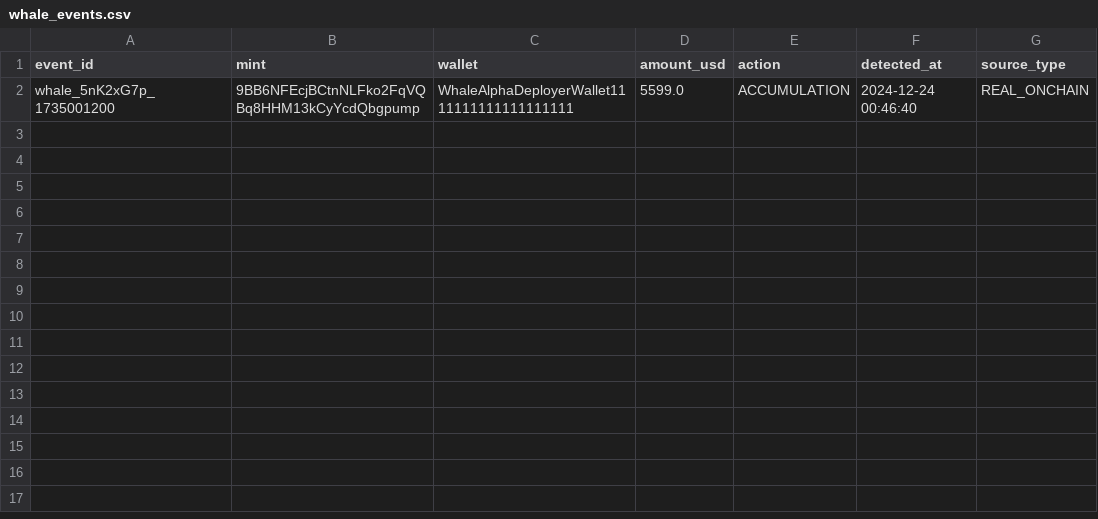
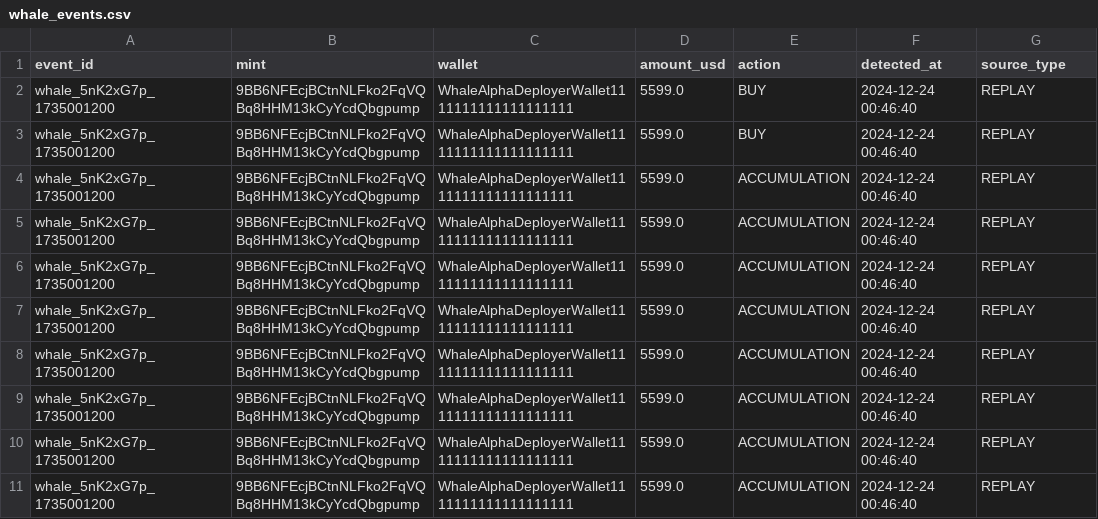
Before and after one commit to betaanoiar1-gif/solmeme, a CSV file: reports/whale_events.csv, drawn as a sheet.

Commit message:
feat: complete pure live data path, strict snapshot/replay separation, dex pool adapter, and multi-mode reports
Co-authored-by: arena-agent <297053741+arena-agent@users.noreply.github.com>

```diff
--- a/reports/whale_events.csv
+++ b/reports/whale_events.csv
@@ -1,2 +1,11 @@
 event_id,mint,wallet,amount_usd,action,detected_at,source_type
-whale_5nK2xG7p_1735001200,9BB6NFEcjBCtnNLFko2FqVQBq8HHM13kCyYcdQbgpump,WhaleAlphaDeployerWallet1111111111111111111,5599.0,ACCUMULATION,2024-12-24 00:46:40,REAL_ONCHAIN
+whale_5nK2xG7p_1735001200,9BB6NFEcjBCtnNLFko2FqVQBq8HHM13kCyYcdQbgpump,WhaleAlphaDeployerWallet1111111111111111111,5599.0,BUY,2024-12-24 00:46:40,REPLAY
+whale_5nK2xG7p_1735001200,9BB6NFEcjBCtnNLFko2FqVQBq8HHM13kCyYcdQbgpump,WhaleAlphaDeployerWallet1111111111111111111,5599.0,BUY,2024-12-24 00:46:40,REPLAY
+whale_5nK2xG7p_1735001200,9BB6NFEcjBCtnNLFko2FqVQBq8HHM13kCyYcdQbgpump,WhaleAlphaDeployerWallet1111111111111111111,5599.0,ACCUMULATION,2024-12-24 00:46:40,REPLAY
+whale_5nK2xG7p_1735001200,9BB6NFEcjBCtnNLFko2FqVQBq8HHM13kCyYcdQbgpump,WhaleAlphaDeployerWallet1111111111111111111,5599.0,ACCUMULATION,2024-12-24 00:46:40,REPLAY
+whale_5nK2xG7p_1735001200,9BB6NFEcjBCtnNLFko2FqVQBq8HHM13kCyYcdQbgpump,WhaleAlphaDeployerWallet1111111111111111111,5599.0,ACCUMULATION,2024-12-24 00:46:40,REPLAY
+whale_5nK2xG7p_1735001200,9BB6NFEcjBCtnNLFko2FqVQBq8HHM13kCyYcdQbgpump,WhaleAlphaDeployerWallet1111111111111111111,5599.0,ACCUMULATION,2024-12-24 00:46:40,REPLAY
+whale_5nK2xG7p_1735001200,9BB6NFEcjBCtnNLFko2FqVQBq8HHM13kCyYcdQbgpump,WhaleAlphaDeployerWallet1111111111111111111,5599.0,ACCUMULATION,2024-12-24 00:46:40,REPLAY
+whale_5nK2xG7p_1735001200,9BB6NFEcjBCtnNLFko2FqVQBq8HHM13kCyYcdQbgpump,WhaleAlphaDeployerWallet1111111111111111111,5599.0,ACCUMULATION,2024-12-24 00:46:40,REPLAY
+whale_5nK2xG7p_1735001200,9BB6NFEcjBCtnNLFko2FqVQBq8HHM13kCyYcdQbgpump,WhaleAlphaDeployerWallet1111111111111111111,5599.0,ACCUMULATION,2024-12-24 00:46:40,REPLAY
+whale_5nK2xG7p_1735001200,9BB6NFEcjBCtnNLFko2FqVQBq8HHM13kCyYcdQbgpump,WhaleAlphaDeployerWallet1111111111111111111,5599.0,ACCUMULATION,2024-12-24 00:46:40,REPLAY
```
Also changed, not shown: reports/signal_log.csv, reports/top_candidates.csv, 15 other files.
